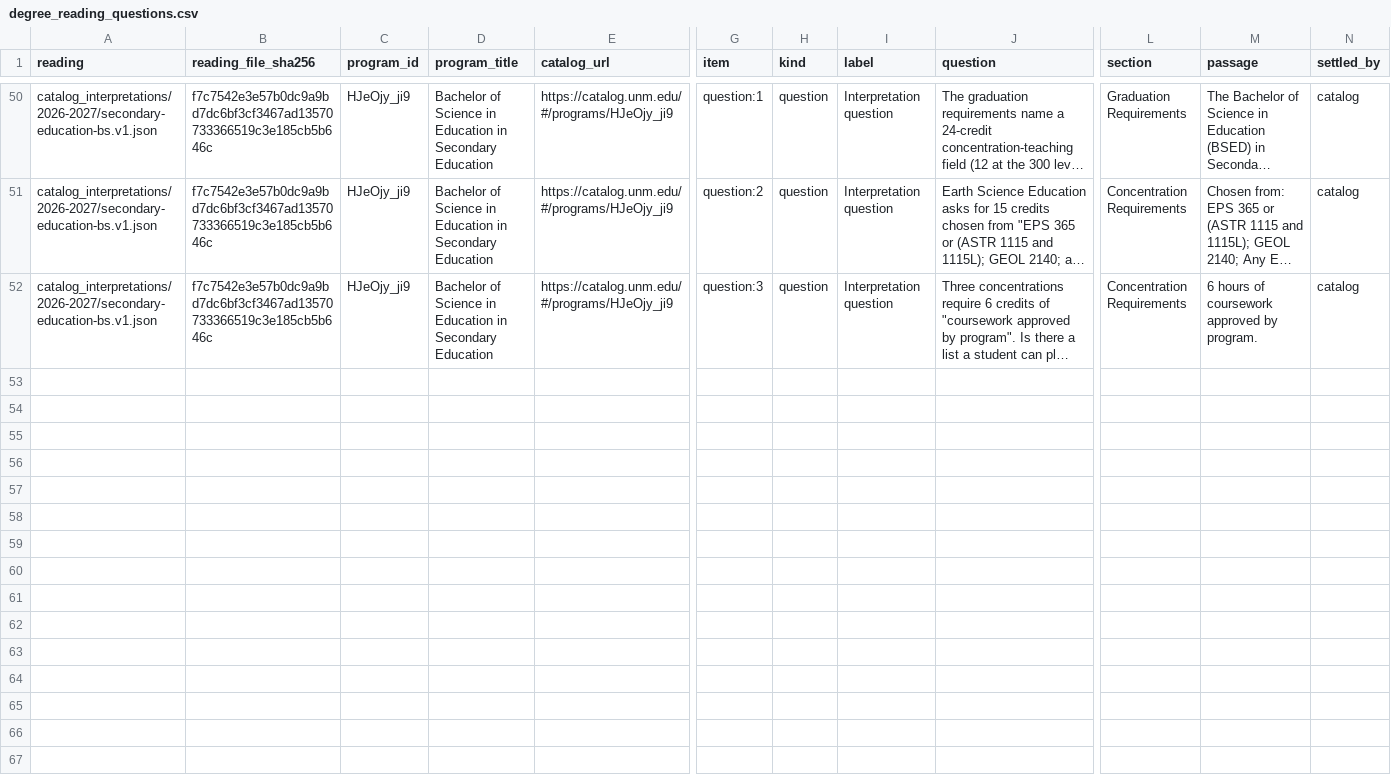
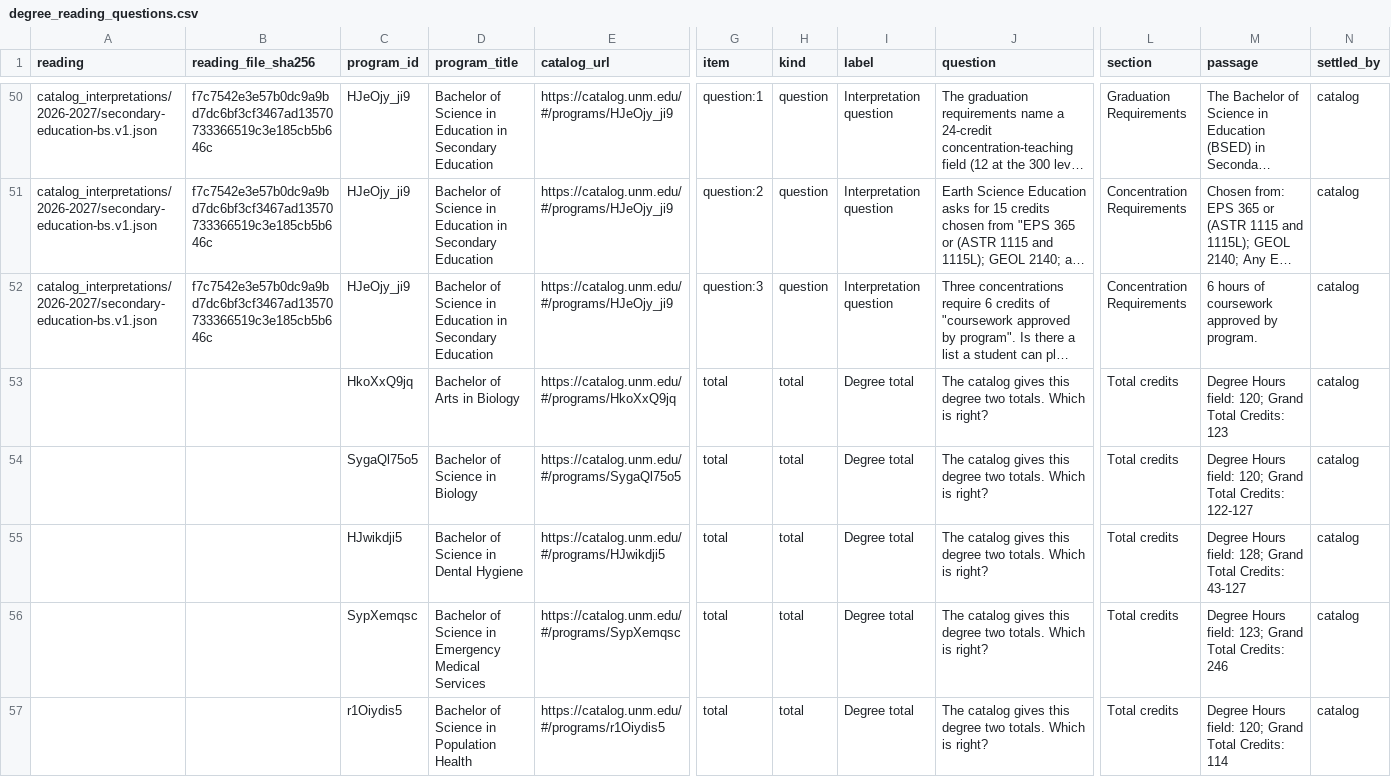
Before and after one commit to cedar-collective/cedar, a CSV file: institution/unm/degree_drafts/degree_reading_questions.csv, drawn as a sheet; only a part is shown, gaps mark what is left out; long unchanged cells end in …; rows hold the shown columns only; the diff names each change by its address in the sheet, - before the commit and + after, or states it on an @@ line.

```diff
--- a/institution/unm/degree_drafts/degree_reading_questions.csv
+++ b/institution/unm/degree_drafts/degree_reading_questions.csv
+row 53:  |  | HkoXxQ9jq | Bachelor of Arts in Biology | https://catalog.unm.edu/#/programs/HkoXxQ9jq | total | total | Degree total | The catalog gives this degree two totals. Which is right? | Total credits | Degree Hours field: 120; Grand Total Credits: 123 | catalog
+row 54:  |  | SygaQl75o5 | Bachelor of Science in Biology | https://catalog.unm.edu/#/programs/SygaQl75o5 | total | total | Degree total | The catalog gives this degree two totals. Which is right? | Total credits | Degree Hours field: 120; Grand Total Credits: 122-127 | catalog
+row 55:  |  | HJwikdji5 | Bachelor of Science in Dental Hygiene | https://catalog.unm.edu/#/programs/HJwikdji5 | total | total | Degree total | The catalog gives this degree two totals. Which is right? | Total credits | Degree Hours field: 128; Grand Total Credits: 43-127 | catalog
+row 56:  |  | SypXemqsc | Bachelor of Science in Emergency Medical Services | https://catalog.unm.edu/#/programs/SypXemqsc | total | total | Degree total | The catalog gives this degree two totals. Which is right? | Total credits | Degree Hours field: 123; Grand Total Credits: 246 | catalog
+row 57:  |  | r1Oiydis5 | Bachelor of Science in Population Health | https://catalog.unm.edu/#/programs/r1Oiydis5 | total | total | Degree total | The catalog gives this degree two totals. Which is right? | Total credits | Degree Hours field: 120; Grand Total Credits: 114 | catalog
```
Also changed, not shown: 17 other files.
